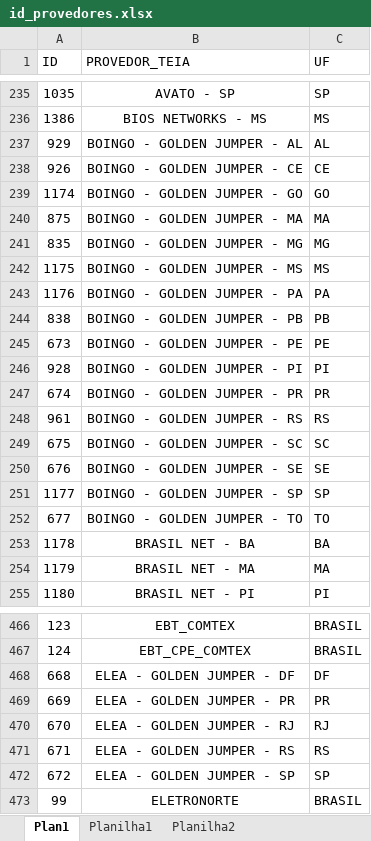
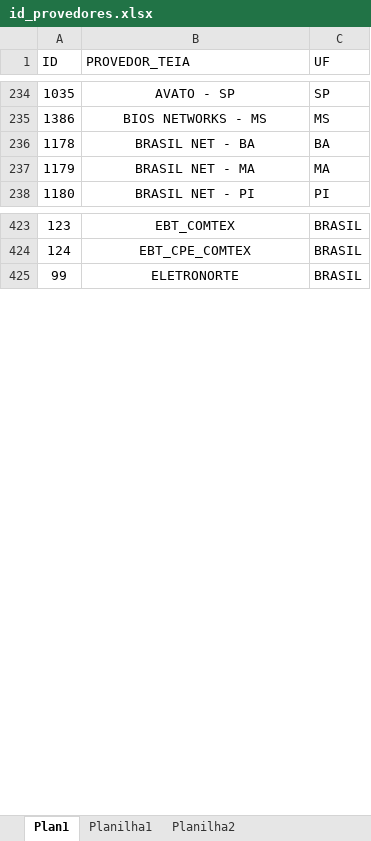
Before and after one commit to ImFelipeArantes/NEW_NFV, an Excel workbook: arquivos/id_provedores.xlsx, sheet Plan1, drawn as a sheet; only a part is shown, gaps mark what is left out; values as stored, in another font and other column widths than the file's, no borders; conditional formats not drawn; the diff covers the shown part only; the diff names each change by its address in the sheet, - before the commit and + after, or states it on an @@ line.

```diff
--- a/arquivos/id_provedores.xlsx (sheet Plan1)
+++ b/arquivos/id_provedores.xlsx (sheet Plan1)
-row 237: 929 | BOINGO - GOLDEN JUMPER - AL | AL
-row 238: 926 | BOINGO - GOLDEN JUMPER - CE | CE
-row 239: 1174 | BOINGO - GOLDEN JUMPER - GO | GO
-row 240: 875 | BOINGO - GOLDEN JUMPER - MA | MA
-row 241: 835 | BOINGO - GOLDEN JUMPER - MG | MG
-row 242: 1175 | BOINGO - GOLDEN JUMPER - MS | MS
-row 243: 1176 | BOINGO - GOLDEN JUMPER - PA | PA
-row 244: 838 | BOINGO - GOLDEN JUMPER - PB | PB
-row 245: 673 | BOINGO - GOLDEN JUMPER - PE | PE
-row 246: 928 | BOINGO - GOLDEN JUMPER - PI | PI
-row 247: 674 | BOINGO - GOLDEN JUMPER - PR | PR
-row 248: 961 | BOINGO - GOLDEN JUMPER - RS | RS
-row 249: 675 | BOINGO - GOLDEN JUMPER - SC | SC
-row 250: 676 | BOINGO - GOLDEN JUMPER - SE | SE
-row 251: 1177 | BOINGO - GOLDEN JUMPER - SP | SP
-row 252: 677 | BOINGO - GOLDEN JUMPER - TO | TO
-row 468: 668 | ELEA - GOLDEN JUMPER - DF | DF
-row 469: 669 | ELEA - GOLDEN JUMPER - PR | PR
-row 470: 670 | ELEA - GOLDEN JUMPER - RJ | RJ
-row 471: 671 | ELEA - GOLDEN JUMPER - RS | RS
-row 472: 672 | ELEA - GOLDEN JUMPER - SP | SP
```
Also changed, not shown: 39 removed rows elsewhere in this sheet, arquivos/custos_nfv.xlsx, 3 other files.
